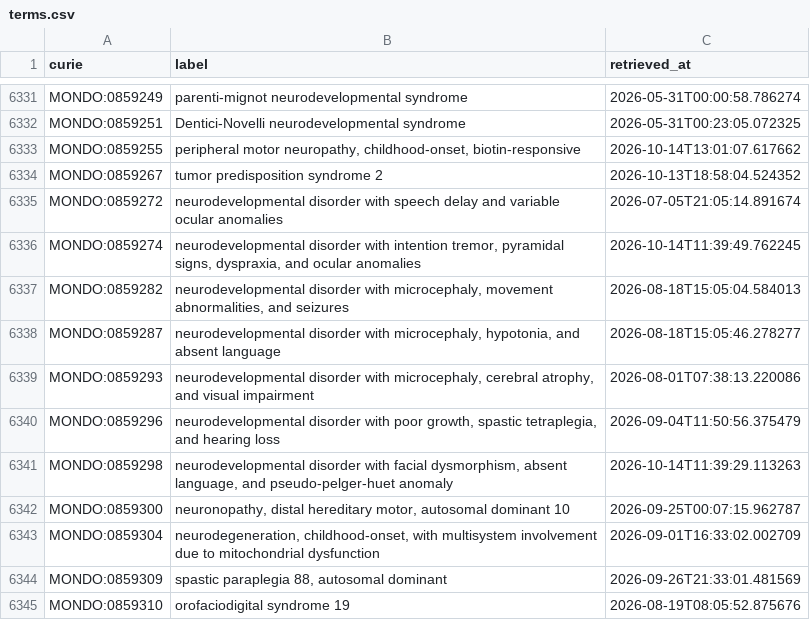
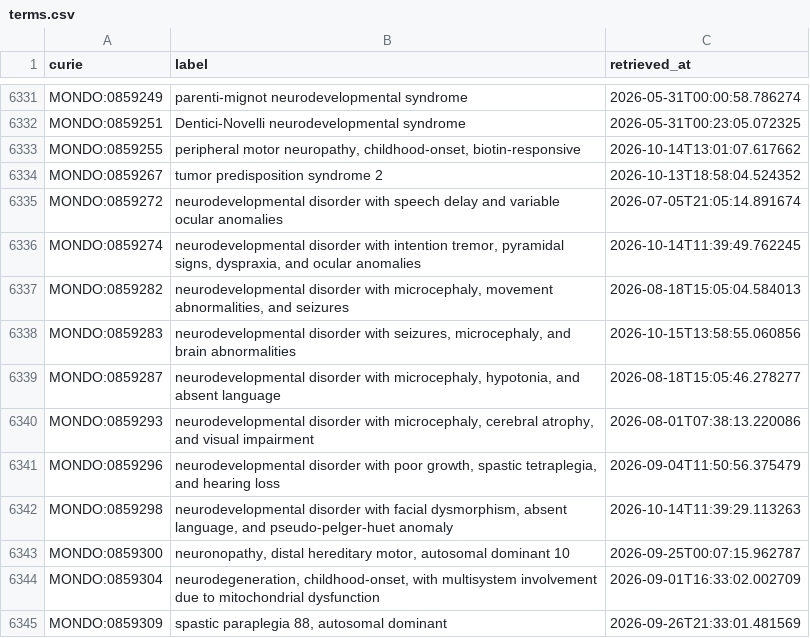
Before and after one commit to AnastasiyaKuznetsova/dismech, a CSV file: cache/mondo/terms.csv, drawn as a sheet; only a part is shown, gaps mark what is left out; the shorter side is filled out with more unchanged rows.

```diff
--- a/cache/mondo/terms.csv
+++ b/cache/mondo/terms.csv
@@ -6337,2 +6337,3 @@ MONDO:0859274,"neurodevelopmental disorder with intention tremor, pyramidal sign
 MONDO:0859282,"neurodevelopmental disorder with microcephaly, movement abnormalities, and seizures",2026-08-18T15:05:04.584013
+MONDO:0859283,"neurodevelopmental disorder with seizures, microcephaly, and brain abnormalities",2026-10-15T13:58:55.060856
 MONDO:0859287,"neurodevelopmental disorder with microcephaly, hypotonia, and absent language",2026-08-18T15:05:46.278277
```
Also changed, not shown: cache/enums/diseaseterm_b84b03ef2175.csv, cache/enums/phenotypeterm_939f99dde0f5.csv, 13 other files.
